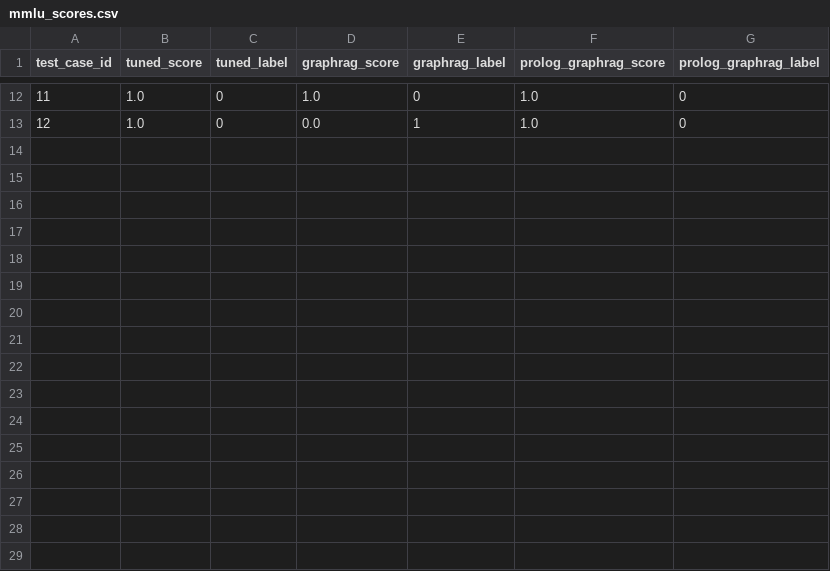
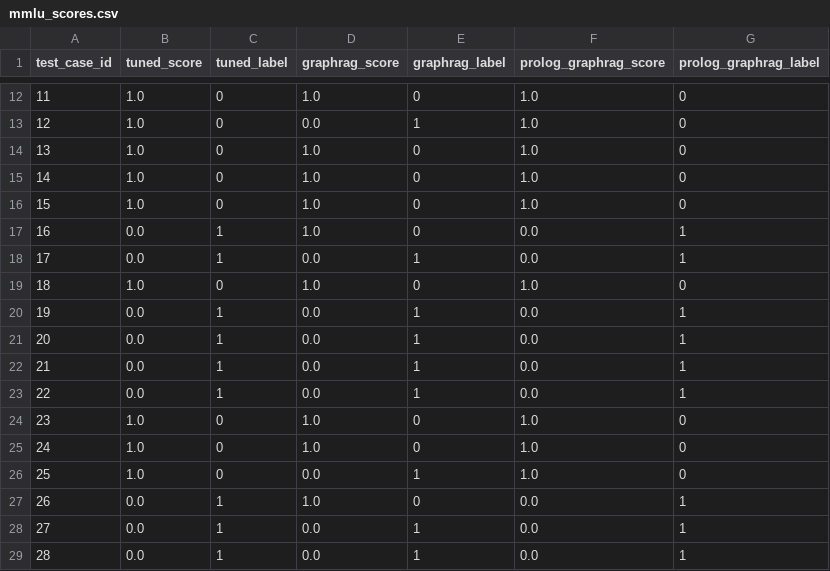
Before and after one commit to fccdelcampo/thesis, a CSV file: hallucination_evaluation_results/mmlu_scores.csv, drawn as a sheet; only a part is shown, gaps mark what is left out; the diff names each change by its address in the sheet, - before the commit and + after, or states it on an @@ line.

Commit message:
fix(prolog): run pipeline running a second LLM call and prolog driver returning a complete result dictionary

```diff
--- a/hallucination_evaluation_results/mmlu_scores.csv
+++ b/hallucination_evaluation_results/mmlu_scores.csv
+row 14: 13 | 1.0 | 0 | 1.0 | 0 | 1.0 | 0
+row 15: 14 | 1.0 | 0 | 1.0 | 0 | 1.0 | 0
+row 16: 15 | 1.0 | 0 | 1.0 | 0 | 1.0 | 0
+row 17: 16 | 0.0 | 1 | 1.0 | 0 | 0.0 | 1
+row 18: 17 | 0.0 | 1 | 0.0 | 1 | 0.0 | 1
+row 19: 18 | 1.0 | 0 | 1.0 | 0 | 1.0 | 0
+row 20: 19 | 0.0 | 1 | 0.0 | 1 | 0.0 | 1
+row 21: 20 | 0.0 | 1 | 0.0 | 1 | 0.0 | 1
+row 22: 21 | 0.0 | 1 | 0.0 | 1 | 0.0 | 1
+row 23: 22 | 0.0 | 1 | 0.0 | 1 | 0.0 | 1
+row 24: 23 | 1.0 | 0 | 1.0 | 0 | 1.0 | 0
+row 25: 24 | 1.0 | 0 | 1.0 | 0 | 1.0 | 0
+row 26: 25 | 1.0 | 0 | 0.0 | 1 | 1.0 | 0
+row 27: 26 | 0.0 | 1 | 1.0 | 0 | 0.0 | 1
+row 28: 27 | 0.0 | 1 | 0.0 | 1 | 0.0 | 1
+row 29: 28 | 0.0 | 1 | 0.0 | 1 | 0.0 | 1
```
Also changed, not shown: 14 other files.
